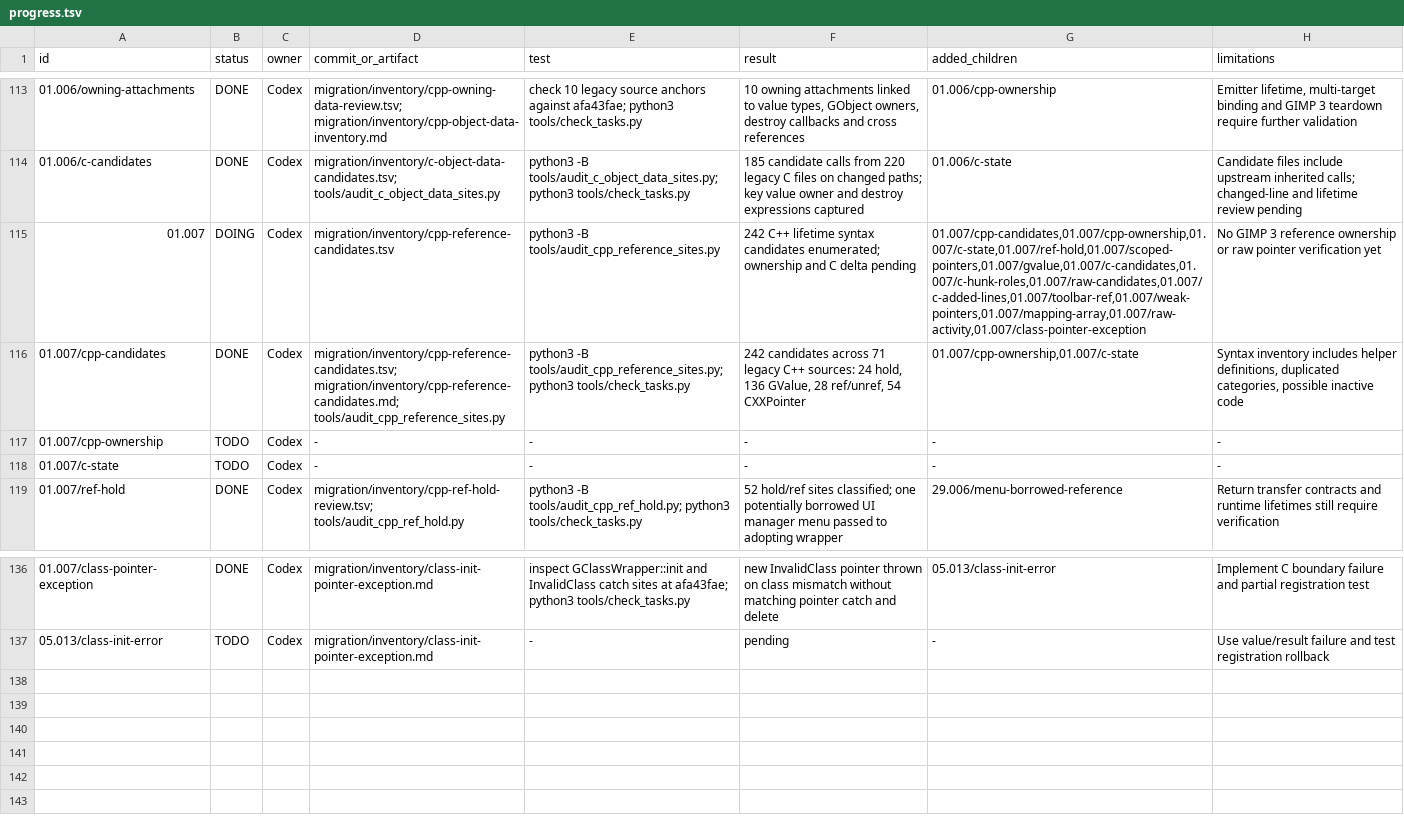
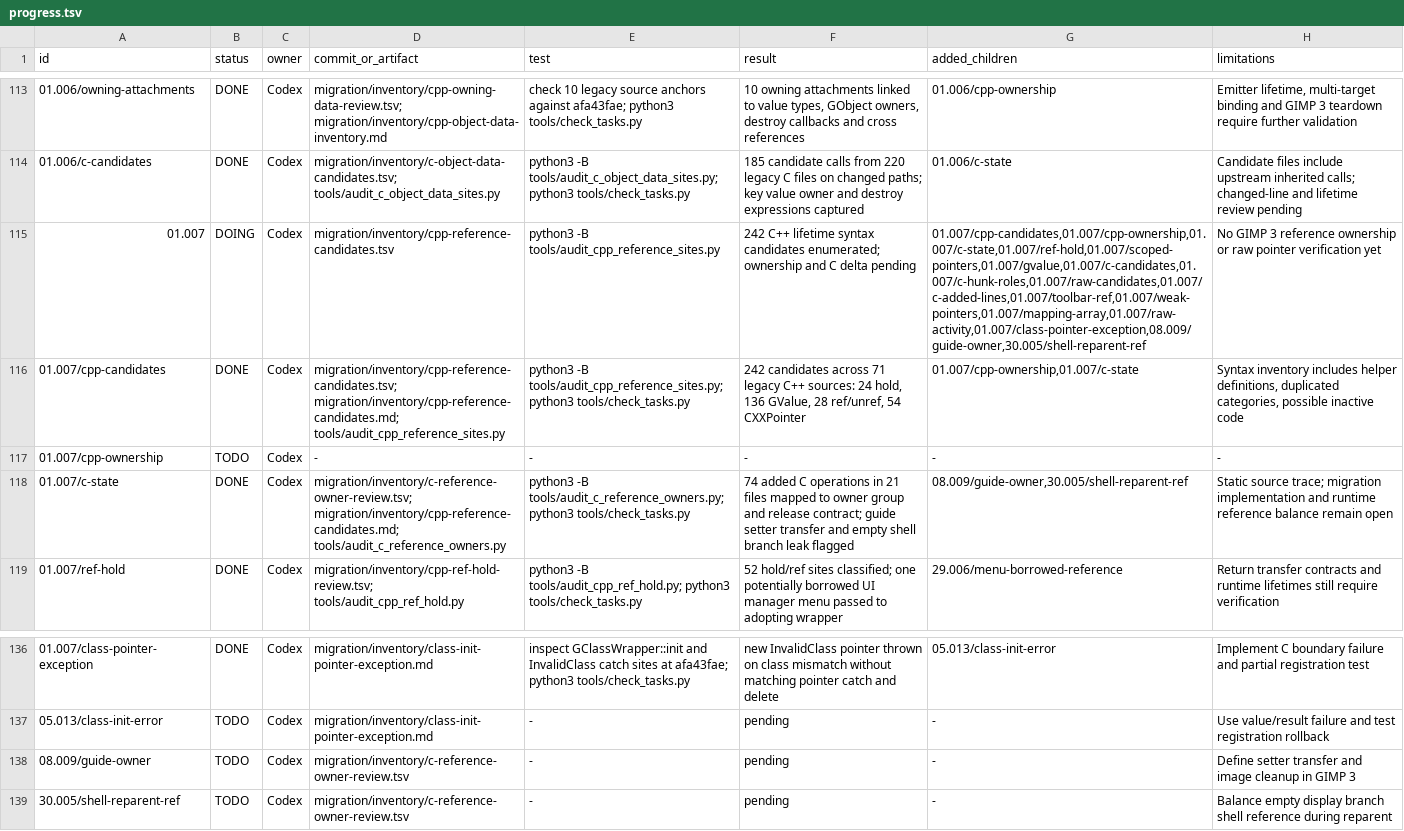
Before and after one commit to seagetch/gimp-painter, a TSV file: migration/progress.tsv, drawn as a sheet; only a part is shown, gaps mark what is left out; the diff names each change by its address in the sheet, - before the commit and + after, or states it on an @@ line.

Commit message:
Map added C reference operations to owners

```diff
--- a/migration/progress.tsv
+++ b/migration/progress.tsv
-G115 (added_children): 01.007/cpp-candidates,01.007/cpp-ownership,01.007/c-state,01.007/ref-hold,01.007/scoped-pointers,01.007/gvalue,01.007/c-candidates,01.007/c-hunk-roles,01.007/raw-candidates,01.007/c-added-lines,01.007/toolbar-ref,01.007/weak-pointers,01.007/mapping-array,01.007/raw-activity,01.007/class-pointer-exception
+G115 (added_children): 01.007/cpp-candidates,01.007/cpp-ownership,01.007/c-state,01.007/ref-hold,01.007/scoped-pointers,01.007/gvalue,01.007/c-candidates,01.007/c-hunk-roles,01.007/raw-candidates,01.007/c-added-lines,01.007/toolbar-ref,01.007/weak-pointers,01.007/mapping-array,01.007/raw-activity,01.007/class-pointer-exception,08.009/guide-owner,30.005/shell-reparent-ref
-B118 (status): TODO
+B118 (status): DONE
-D118 (commit_or_artifact): -
+D118 (commit_or_artifact): migration/inventory/c-reference-owner-review.tsv; migration/inventory/cpp-reference-candidates.md; tools/audit_c_reference_owners.py
-E118 (test): -
+E118 (test): python3 -B tools/audit_c_reference_owners.py; python3 tools/check_tasks.py
-F118 (result): -
+F118 (result): 74 added C operations in 21 files mapped to owner group and release contract; guide setter transfer and empty shell branch leak flagged
-G118 (added_children): -
+G118 (added_children): 08.009/guide-owner,30.005/shell-reparent-ref
-H118 (limitations): -
+H118 (limitations): Static source trace; migration implementation and runtime reference balance remain open
+row 138: 08.009/guide-owner | TODO | Codex | migration/inventory/c-reference-owner-review.tsv | - | pending | - | Define setter transfer and image cleanup in GIMP 3
+row 139: 30.005/shell-reparent-ref | TODO | Codex | migration/inventory/c-reference-owner-review.tsv | - | pending | - | Balance empty display branch shell reference during reparent
```
Also changed, not shown: 4 other files.
